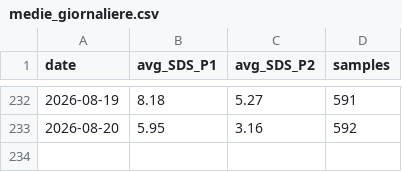
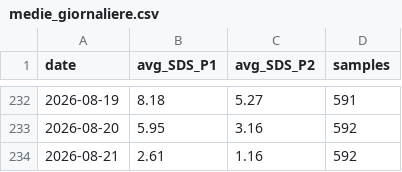
Before and after one commit to LorenzoStucchi/airQuality, a CSV file: 2026/medie_giornaliere.csv, drawn as a sheet; only a part is shown, gaps mark what is left out.

```diff
--- a/2026/medie_giornaliere.csv
+++ b/2026/medie_giornaliere.csv
@@ -233 +233,2 @@ date,avg_SDS_P1,avg_SDS_P2,samples
 2026-08-20,5.95,3.16,592
+2026-08-21,2.61,1.16,592
```
Also changed, not shown: 2 other files.
